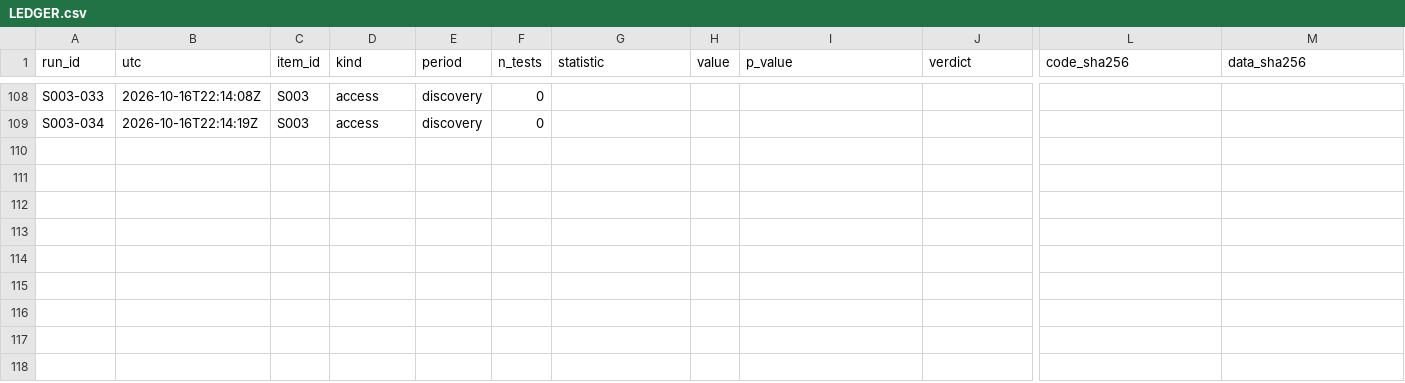
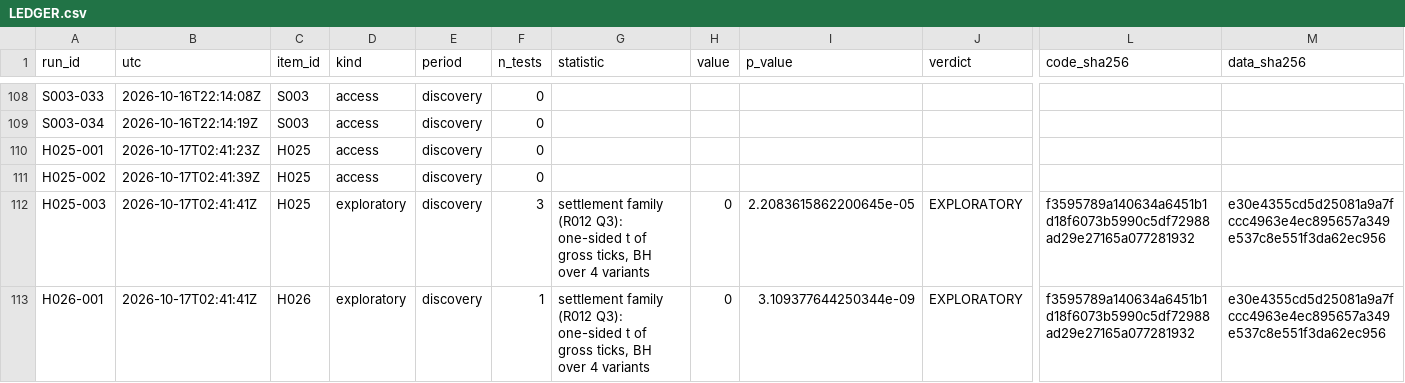
Before and after one commit to mrullldhm/trading_bot, a CSV file: research/LEDGER.csv, drawn as a sheet; only a part is shown, gaps mark what is left out; rows hold the shown columns only; the diff names each change by its address in the sheet, - before the commit and + after, or states it on an @@ line.

Commit message:
feat: add strict exits, entry-time masks and the settlement-window hypothesis harness docs: record D008-D010, Codex reviews R012-R015, H025/H026 discovery run (parked)

```diff
--- a/research/LEDGER.csv
+++ b/research/LEDGER.csv
+row 110: H025-001 | 2026-10-17T02:41:23Z | H025 | access | discovery | 0
+row 111: H025-002 | 2026-10-17T02:41:39Z | H025 | access | discovery | 0
+row 112: H025-003 | 2026-10-17T02:41:41Z | H025 | exploratory | discovery | 3 | settlement family (R012 Q3): one-sided t of gross ticks, BH over 4 variants | 0 | 2.2083615862200645e-05 | EXPLORATORY | f3595789a140634a6451b1d18f6073b5990c5df72988ad29e27165a077281932 | e30e4355cd5d25081a9a7fccc4963e4ec895657a349e537c8e551f3da62ec956
+row 113: H026-001 | 2026-10-17T02:41:41Z | H026 | exploratory | discovery | 1 | settlement family (R012 Q3): one-sided t of gross ticks, BH over 4 variants | 0 | 3.109377644250344e-09 | EXPLORATORY | f3595789a140634a6451b1d18f6073b5990c5df72988ad29e27165a077281932 | e30e4355cd5d25081a9a7fccc4963e4ec895657a349e537c8e551f3da62ec956
```
Also changed, not shown: 33 other files.
